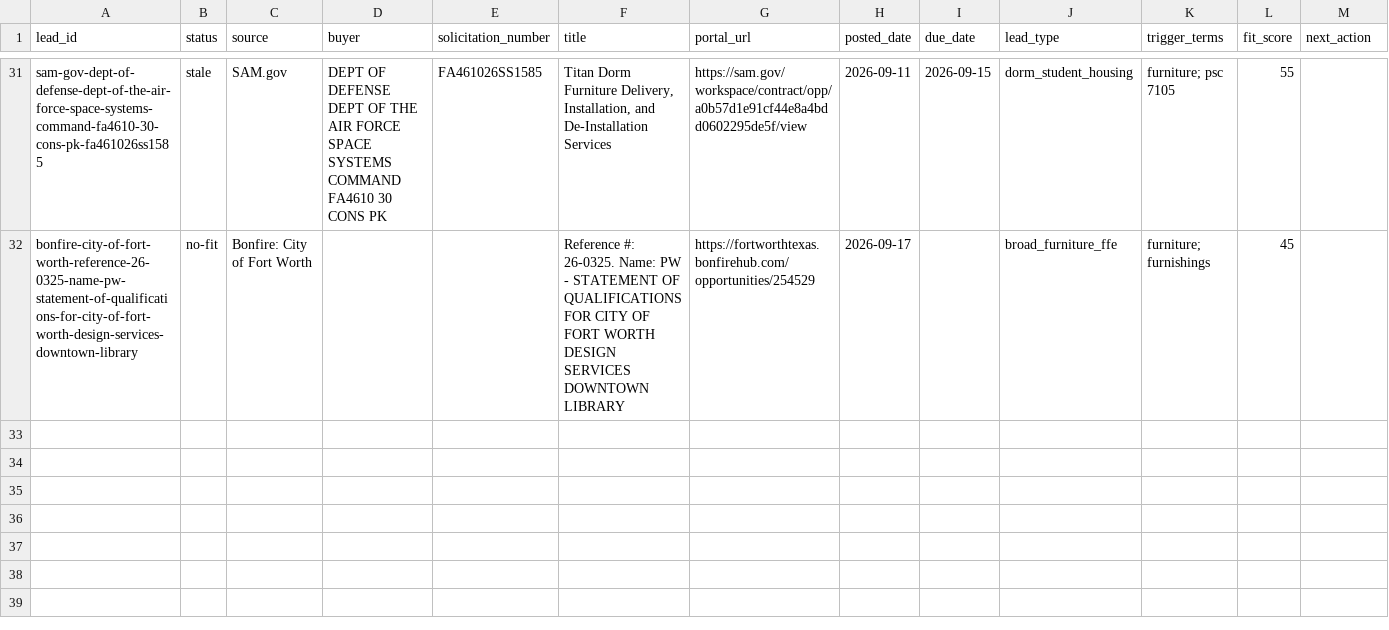
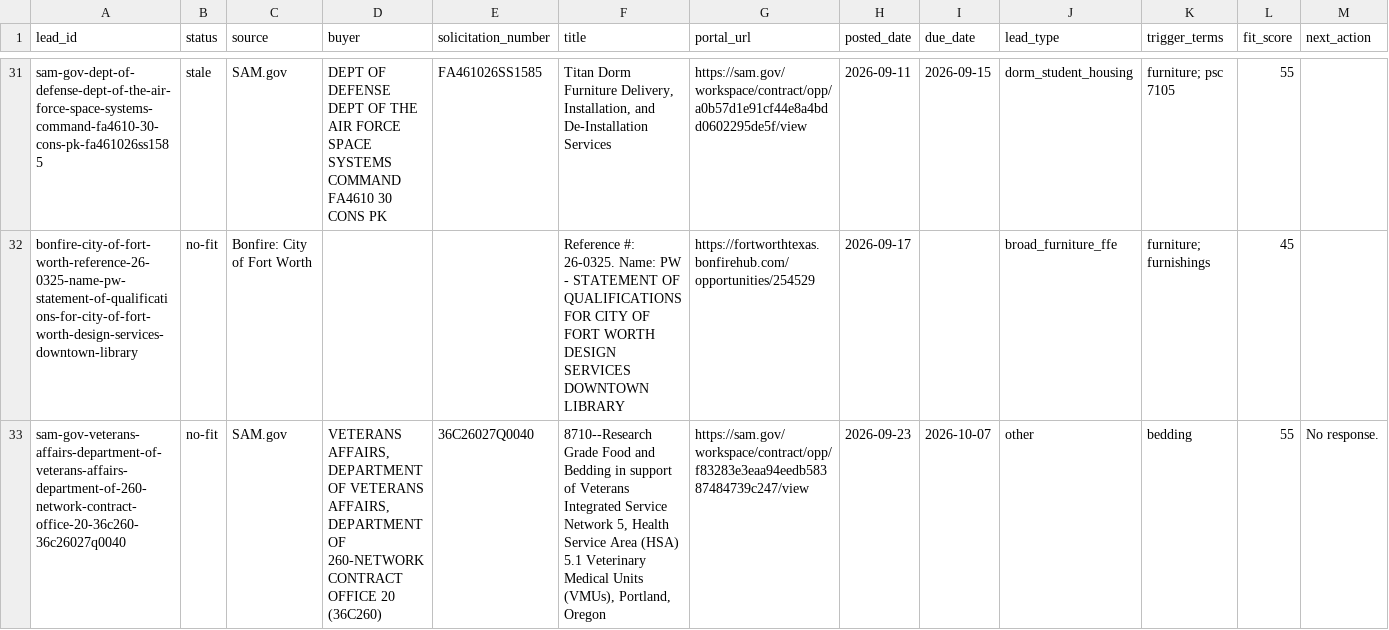
Before and after one commit to beford782/Silverline-Sleep-Procurement, a CSV file: leads/archive/_lead_radar_archive.csv, drawn as a sheet; only a part is shown, gaps mark what is left out; rows hold the shown columns only; the diff names each change by its address in the sheet, - before the commit and + after, or states it on an @@ line.

```diff
--- a/leads/archive/_lead_radar_archive.csv
+++ b/leads/archive/_lead_radar_archive.csv
+row 33: sam-gov-veterans-affairs-department-of-veterans-affairs-department-of-260-network-contract-office-20-36c260-36c26027q0040 | no-fit | SAM.gov | VETERANS AFFAIRS, DEPARTMENT OF VETERANS AFFAIRS, DEPARTMENT OF 260-NETWORK CONTRACT OFFICE 20 (36C260) | 36C26027Q0040 | 8710--Research Grade Food and Bedding in support of Veterans Integrated Service Network 5, Health Service Area (HSA) 5.1 Veterinary Medical Units (VMUs), Portland, Oregon | https://sam.gov/workspace/contract/opp/f83283e3eaa94eedb58387484739c247/view | 2026-09-23 | 2026-10-07 | other | bedding | 55 | No response.
```
Also changed, not shown: leads/review/_lead_radar.csv.
